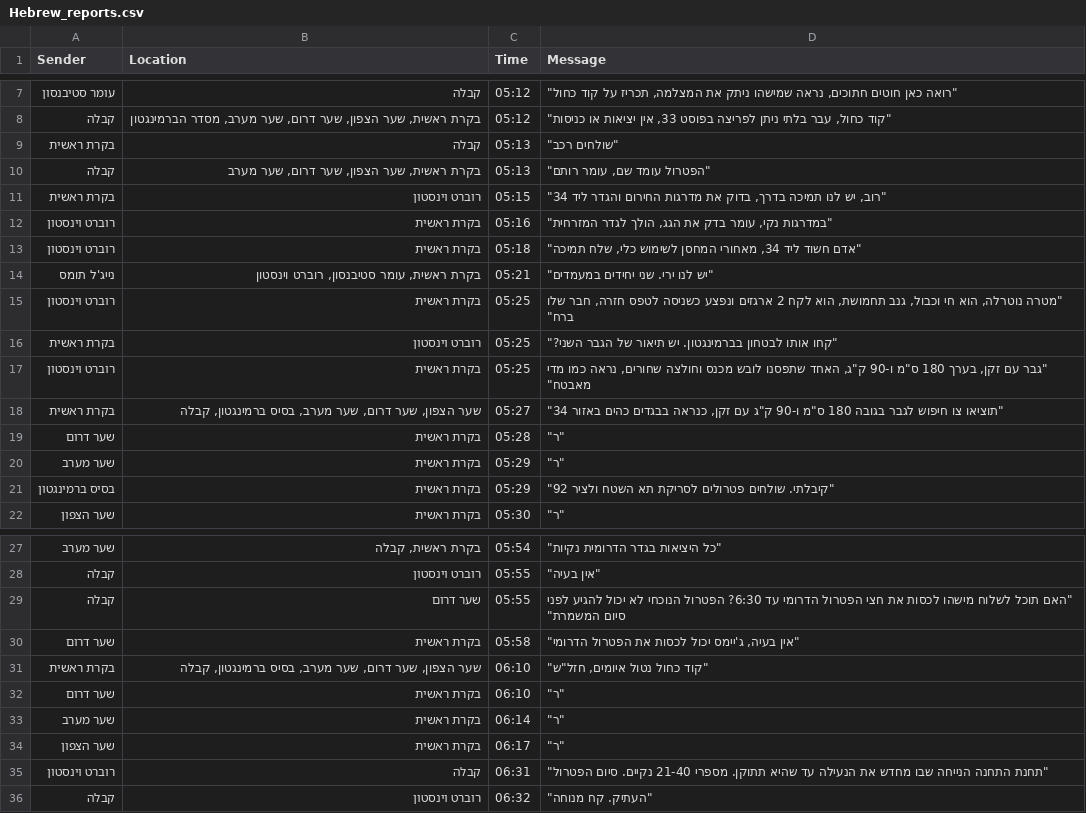
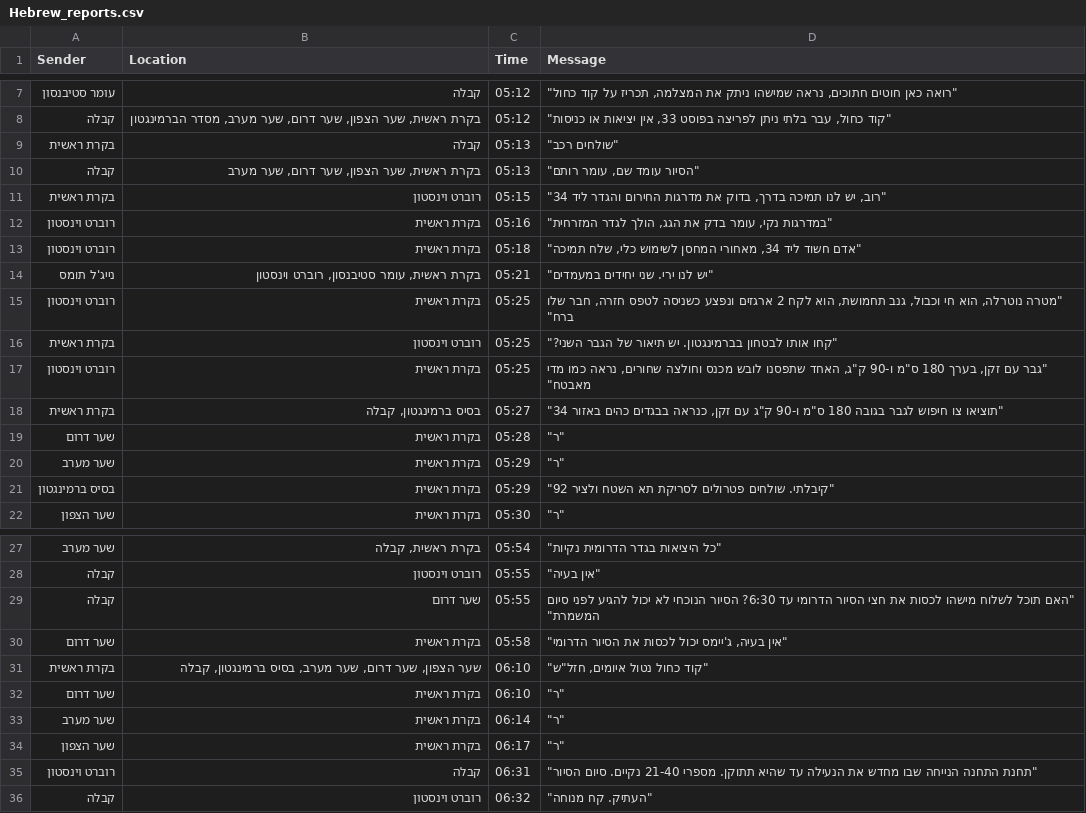
Before and after one commit to leeofri/QA-your-data, a CSV file: data/Hebrew_reports.csv, drawn as a sheet; only a part is shown, gaps mark what is left out.

```diff
--- a/data/Hebrew_reports.csv
+++ b/data/Hebrew_reports.csv
@@ -17,4 +17,4 @@ Sender,Location,Time,Message
 "
- קבלה," בקרת ראשית, שער הצפון, שער דרום, שער מערב",  05:13," ""הפטרול עומד שם, עומר רותם""
-"
+ קבלה," בקרת ראשית, שער הצפון, שער דרום, שער מערב",  05:13," ""הסיור עומד שם, עומר רותם""
+"
  בקרת ראשית, רוברט וינסטון,  05:15," ""רוב, יש לנו תמיכה בדרך, בדוק את מדרגות החירום והגדר ליד 34""
@@ -33,4 +33,4 @@ Sender,Location,Time,Message
 "
- בקרת ראשית," שער הצפון, שער דרום, שער מערב, בסיס ברמינגטון, קבלה",  05:27," ""תוציאו צו חיפוש לגבר בגובה 180 ס""מ ו-90 ק""ג עם זקן, כנראה בבגדים כהים באזור 34""
-"
+ בקרת ראשית," בסיס ברמינגטון, קבלה",  05:27," ""תוציאו צו חיפוש לגבר בגובה 180 ס""מ ו-90 ק""ג עם זקן, כנראה בבגדים כהים באזור 34""
+"
  שער דרום, בקרת ראשית,  05:28," ""ר""
@@ -55,6 +55,6 @@ Sender,Location,Time,Message
 "
- קבלה, שער דרום,  05:55," ""האם תוכל לשלוח מישהו לכסות את חצי הפטרול הדרומי עד 6:30? הפטרול הנוכחי לא יכול להגיע לפני סיום המשמרת""
-"
- שער דרום, בקרת ראשית,  05:58," ""אין בעיה, ג'יימס יכול לכסות את הפטרול הדרומי""
-"
+ קבלה, שער דרום,  05:55," ""האם תוכל לשלוח מישהו לכסות את חצי הסיור הדרומי עד 6:30? הסיור הנוכחי לא יכול להגיע לפני סיום המשמרת""
+"
+ שער דרום, בקרת ראשית,  05:58," ""אין בעיה, ג'יימס יכול לכסות את הסיור הדרומי""
+"
  בקרת ראשית," שער הצפון, שער דרום, שער מערב, בסיס ברמינגטון, קבלה",  06:10," ""קוד כחול נטול איומים, חזל""ש""
@@ -67,4 +67,4 @@ Sender,Location,Time,Message
 "
- רוברט וינסטון, קבלה,  06:31," ""תחנת התחנה הנייחה שבו מחדש את הנעילה עד שהיא תתוקן. מספרי 21-40 נקיים. סיום הפטרול""
-"
+ רוברט וינסטון, קבלה,  06:31," ""תחנת התחנה הנייחה שבו מחדש את הנעילה עד שהיא תתוקן. מספרי 21-40 נקיים. סיום הסיור""
+"
  קבלה, רוברט וינסטון,  06:32," ""העתיק. קח מנוחה""
```
Also changed, not shown: 2 other files.
